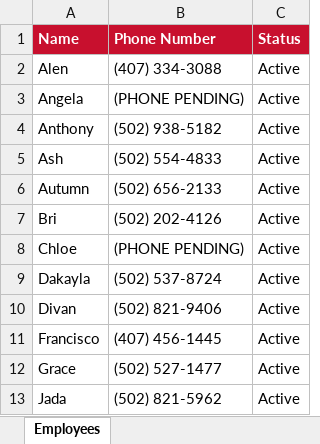
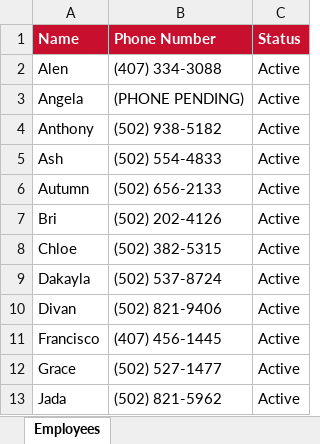
Before and after one commit to bobbycline2000/fiveguys-dashboard, an Excel workbook: employee_directory.xlsx, sheet Employees, drawn as a sheet; only a part is shown; values as stored, in another font and other column widths than the file's, no borders; the diff names each change by its address in the sheet, - before the commit and + after, or states it on an @@ line.

```diff
--- a/employee_directory.xlsx (sheet Employees)
+++ b/employee_directory.xlsx (sheet Employees)
-B8 (Phone Number): (PHONE PENDING)
+B8 (Phone Number): (502) 382-5315
```
Also changed, not shown: 2 other files.
